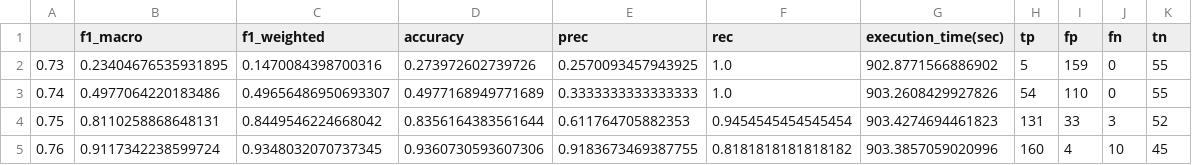
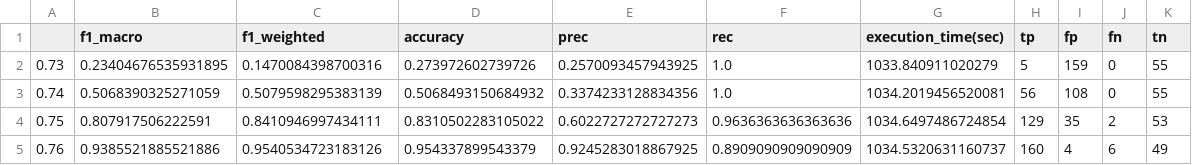
Before and after one commit to intelligence-csd-auth-gr/zsl-wsl-sentence-mesh, a CSV file: WDCbio(tfidf)/SETN2020_WDCbio(tfidf)_results_Cytoglobin_train_ratio_1_4_test_ratio_SVC_range.csv, drawn as a sheet; only a part is shown; the diff covers the shown part only.

```diff
--- a/WDCbio(tfidf)/SETN2020_WDCbio(tfidf)_results_Cytoglobin_train_ratio_1_4_test_ratio_SVC_range.csv
+++ b/WDCbio(tfidf)/SETN2020_WDCbio(tfidf)_results_Cytoglobin_train_ratio_1_4_test_ratio_SVC_range.csv
@@ -1,5 +1,5 @@
 ,f1_macro,f1_weighted,accuracy,prec,rec,execution_time(sec),tp,fp,fn,tn
-0.73,0.23404676535931895,0.1470084398700316,0.273972602739726,0.2570093457943925,1.0,902.8771566886902,5,159,0,55
-0.74,0.4977064220183486,0.49656486950693307,0.4977168949771689,0.3333333333333333,1.0,903.2608429927826,54,110,0,55
-0.75,0.8110258868648131,0.8449546224668042,0.8356164383561644,0.611764705882353,0.9454545454545454,903.4274694461823,131,33,3,52
-0.76,0.9117342238599724,0.9348032070737345,0.9360730593607306,0.9183673469387755,0.8181818181818182,903.3857059020996,160,4,10,45
+0.73,0.23404676535931895,0.1470084398700316,0.273972602739726,0.2570093457943925,1.0,1033.840911020279,5,159,0,55
+0.74,0.5068390325271059,0.5079598295383139,0.5068493150684932,0.3374233128834356,1.0,1034.2019456520081,56,108,0,55
+0.75,0.807917506222591,0.8410946997434111,0.8310502283105022,0.6022727272727273,0.9636363636363636,1034.6497486724854,129,35,2,53
+0.76,0.9385521885521886,0.9540534723183126,0.954337899543379,0.9245283018867925,0.8909090909090909,1034.5320631160737,160,4,6,49
```
Also changed, not shown: 30 edited cells elsewhere in this file, WDCbio(bioBERT)/SETN2020_WDCbio(bioBERT)_results_Biomineralization_train_ratio_1_4_test_ratio_SVC_range.csv, WDCbio(bioBERT)/SETN2020_WDCbio(bioBERT)_results_Chlorophyceae_train_ratio_1_4_test_ratio_SVC_range.csv, 17 other files.
